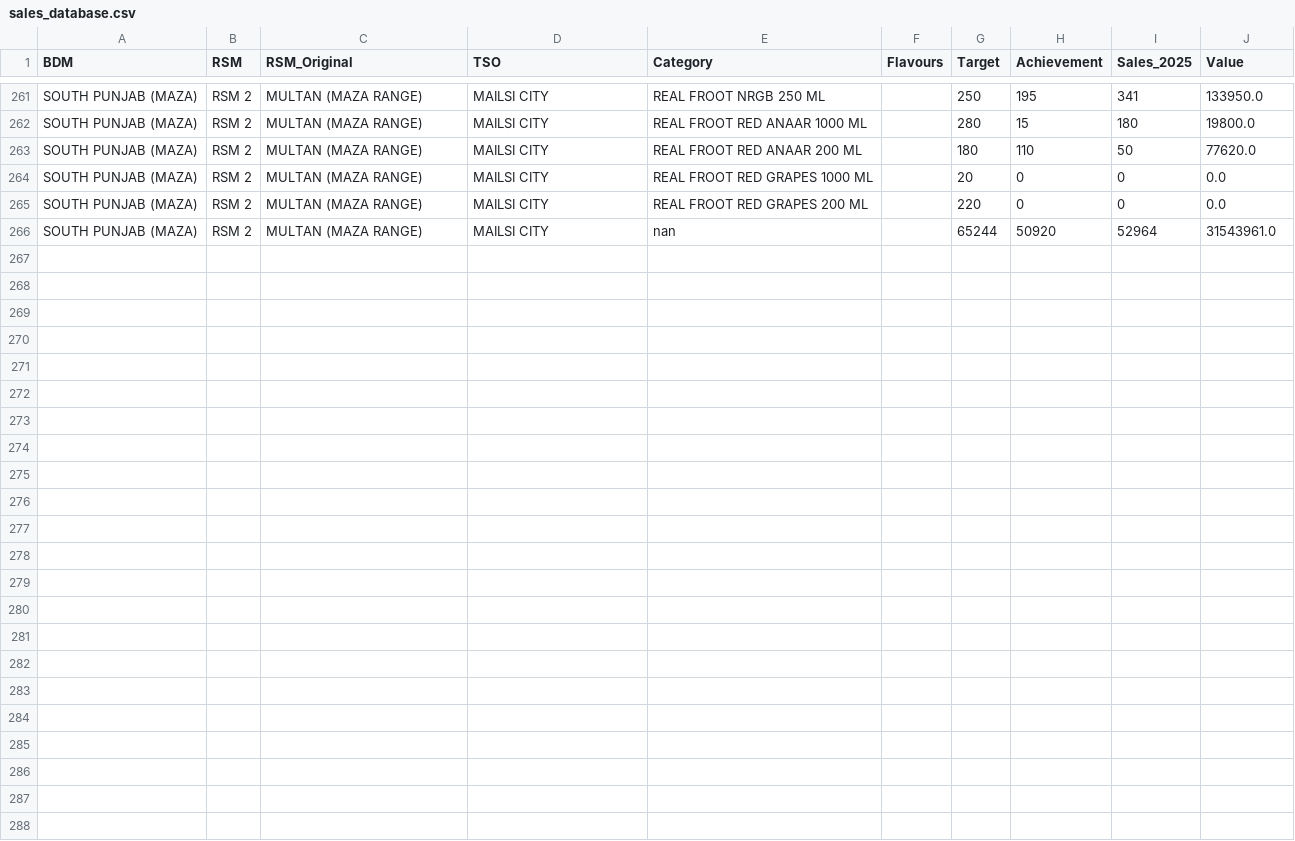
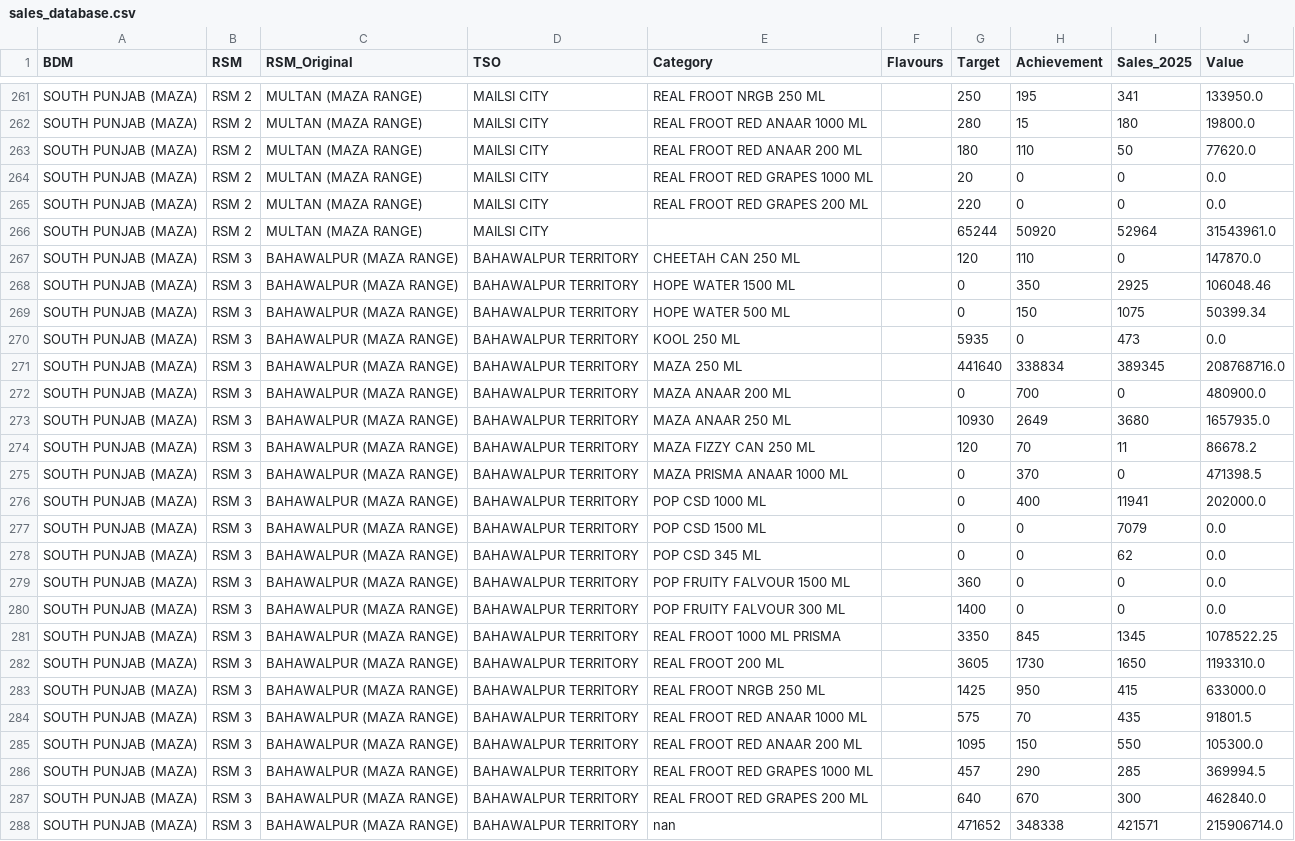
Before and after one commit to adeelrashid12/popular-dashboard, a CSV file: sales_database.csv, drawn as a sheet; only a part is shown, gaps mark what is left out.

Commit message:
Auto-update sales database

```diff
--- a/sales_database.csv
+++ b/sales_database.csv
@@ -265,2 +265,24 @@ SOUTH PUNJAB (MAZA),RSM 2,MULTAN (MAZA RANGE),MAILSI CITY,REAL FROOT RED GRAPES
 SOUTH PUNJAB (MAZA),RSM 2,MULTAN (MAZA RANGE),MAILSI CITY,REAL FROOT RED GRAPES 200 ML,,220,0,0,0.0
-SOUTH PUNJAB (MAZA),RSM 2,MULTAN (MAZA RANGE),MAILSI CITY,nan,,65244,50920,52964,31543961.0
+SOUTH PUNJAB (MAZA),RSM 2,MULTAN (MAZA RANGE),MAILSI CITY,,,65244,50920,52964,31543961.0
+SOUTH PUNJAB (MAZA),RSM 3,BAHAWALPUR (MAZA RANGE),BAHAWALPUR TERRITORY,CHEETAH CAN 250 ML,,120,110,0,147870.0
+SOUTH PUNJAB (MAZA),RSM 3,BAHAWALPUR (MAZA RANGE),BAHAWALPUR TERRITORY,HOPE WATER 1500 ML,,0,350,2925,106048.46
+SOUTH PUNJAB (MAZA),RSM 3,BAHAWALPUR (MAZA RANGE),BAHAWALPUR TERRITORY,HOPE WATER 500 ML,,0,150,1075,50399.34
+SOUTH PUNJAB (MAZA),RSM 3,BAHAWALPUR (MAZA RANGE),BAHAWALPUR TERRITORY,KOOL 250 ML,,5935,0,473,0.0
+SOUTH PUNJAB (MAZA),RSM 3,BAHAWALPUR (MAZA RANGE),BAHAWALPUR TERRITORY,MAZA 250 ML,,441640,338834,389345,208768716.0
+SOUTH PUNJAB (MAZA),RSM 3,BAHAWALPUR (MAZA RANGE),BAHAWALPUR TERRITORY,MAZA ANAAR 200 ML,,0,700,0,480900.0
+SOUTH PUNJAB (MAZA),RSM 3,BAHAWALPUR (MAZA RANGE),BAHAWALPUR TERRITORY,MAZA ANAAR 250 ML,,10930,2649,3680,1657935.0
+SOUTH PUNJAB (MAZA),RSM 3,BAHAWALPUR (MAZA RANGE),BAHAWALPUR TERRITORY,MAZA FIZZY CAN 250 ML,,120,70,11,86678.2
+SOUTH PUNJAB (MAZA),RSM 3,BAHAWALPUR (MAZA RANGE),BAHAWALPUR TERRITORY,MAZA PRISMA ANAAR 1000 ML,,0,370,0,471398.5
+SOUTH PUNJAB (MAZA),RSM 3,BAHAWALPUR (MAZA RANGE),BAHAWALPUR TERRITORY,POP CSD 1000 ML,,0,400,11941,202000.0
+SOUTH PUNJAB (MAZA),RSM 3,BAHAWALPUR (MAZA RANGE),BAHAWALPUR TERRITORY,POP CSD 1500 ML,,0,0,7079,0.0
+SOUTH PUNJAB (MAZA),RSM 3,BAHAWALPUR (MAZA RANGE),BAHAWALPUR TERRITORY,POP CSD 345 ML,,0,0,62,0.0
+SOUTH PUNJAB (MAZA),RSM 3,BAHAWALPUR (MAZA RANGE),BAHAWALPUR TERRITORY,POP FRUITY FALVOUR 1500 ML,,360,0,0,0.0
+SOUTH PUNJAB (MAZA),RSM 3,BAHAWALPUR (MAZA RANGE),BAHAWALPUR TERRITORY,POP FRUITY FALVOUR 300 ML,,1400,0,0,0.0
+SOUTH PUNJAB (MAZA),RSM 3,BAHAWALPUR (MAZA RANGE),BAHAWALPUR TERRITORY,REAL FROOT 1000 ML PRISMA,,3350,845,1345,1078522.25
+SOUTH PUNJAB (MAZA),RSM 3,BAHAWALPUR (MAZA RANGE),BAHAWALPUR TERRITORY,REAL FROOT 200 ML,,3605,1730,1650,1193310.0
+SOUTH PUNJAB (MAZA),RSM 3,BAHAWALPUR (MAZA RANGE),BAHAWALPUR TERRITORY,REAL FROOT NRGB 250 ML,,1425,950,415,633000.0
+SOUTH PUNJAB (MAZA),RSM 3,BAHAWALPUR (MAZA RANGE),BAHAWALPUR TERRITORY,REAL FROOT RED ANAAR 1000 ML,,575,70,435,91801.5
+SOUTH PUNJAB (MAZA),RSM 3,BAHAWALPUR (MAZA RANGE),BAHAWALPUR TERRITORY,REAL FROOT RED ANAAR 200 ML,,1095,150,550,105300.0
+SOUTH PUNJAB (MAZA),RSM 3,BAHAWALPUR (MAZA RANGE),BAHAWALPUR TERRITORY,REAL FROOT RED GRAPES 1000 ML,,457,290,285,369994.5
+SOUTH PUNJAB (MAZA),RSM 3,BAHAWALPUR (MAZA RANGE),BAHAWALPUR TERRITORY,REAL FROOT RED GRAPES 200 ML,,640,670,300,462840.0
+SOUTH PUNJAB (MAZA),RSM 3,BAHAWALPUR (MAZA RANGE),BAHAWALPUR TERRITORY,nan,,471652,348338,421571,215906714.0
```
